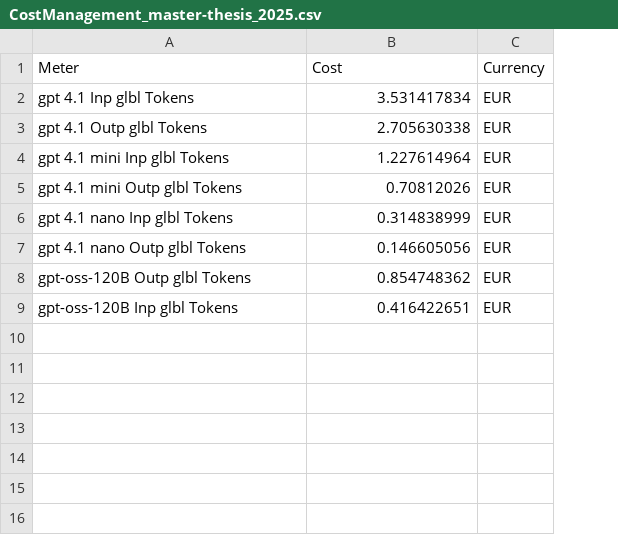
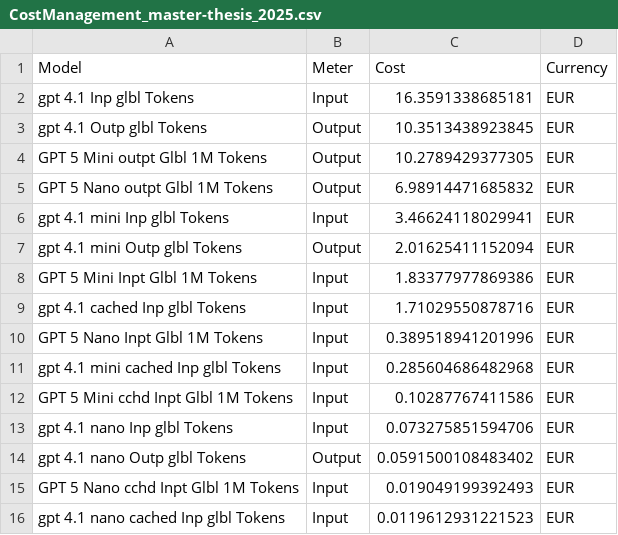
Before and after one commit to Famondir/Thesis, a CSV file: CostManagement_master-thesis_2025.csv, drawn as a sheet; removed rows and columns are numbered as before the commit, all else as after; the diff names each change by its address in the sheet, - before the commit and + after, or states it on an @@ line.

```diff
--- a/CostManagement_master-thesis_2025.csv
+++ b/CostManagement_master-thesis_2025.csv
+column B (Meter), rows 2-3: Input | Output; rows 6-7: Input | Output; rows 13-14: Input | Output
-A1: Meter
+A1: Model
-C2 (Cost): 3.531417834
+C2 (Cost): 16.3591338685181
-C3 (Cost): 2.705630338
+C3 (Cost): 10.3513438923845
+row 4: GPT 5 Mini outpt Glbl 1M Tokens | Output | 10.2789429377305 | EUR
+row 5: GPT 5 Nano outpt Glbl 1M Tokens | Output | 6.98914471685832 | EUR
-C6 (Cost): 1.227614964
+C6 (Cost): 3.46624118029941
-C7 (Cost): 0.70812026
+C7 (Cost): 2.01625411152094
+row 8: GPT 5 Mini Inpt Glbl 1M Tokens | Input | 1.83377977869386 | EUR
+row 9: gpt 4.1 cached Inp glbl Tokens | Input | 1.71029550878716 | EUR
+row 10: GPT 5 Nano Inpt Glbl 1M Tokens | Input | 0.389518941201996 | EUR
+row 11: gpt 4.1 mini cached Inp glbl Tokens | Input | 0.285604686482968 | EUR
+row 12: GPT 5 Mini cchd Inpt Glbl 1M Tokens | Input | 0.10287767411586 | EUR
-C13 (Cost): 0.314838999
+C13 (Cost): 0.073275851594706
-C14 (Cost): 0.146605056
+C14 (Cost): 0.0591500108483402
-row 8: gpt-oss-120B Outp glbl Tokens | 0.854748362 | EUR
-row 9: gpt-oss-120B Inp glbl Tokens | 0.416422651 | EUR
+row 15: GPT 5 Nano cchd Inpt Glbl 1M Tokens | Input | 0.019049199392493 | EUR
+row 16: gpt 4.1 nano cached Inp glbl Tokens | Input | 0.0119612931221523 | EUR
```
Also changed, not shown: benchmark_jobs/page_identification/gpu_benchmark/runtime_factors_synth_table_extraction.csv, 14 other files.
